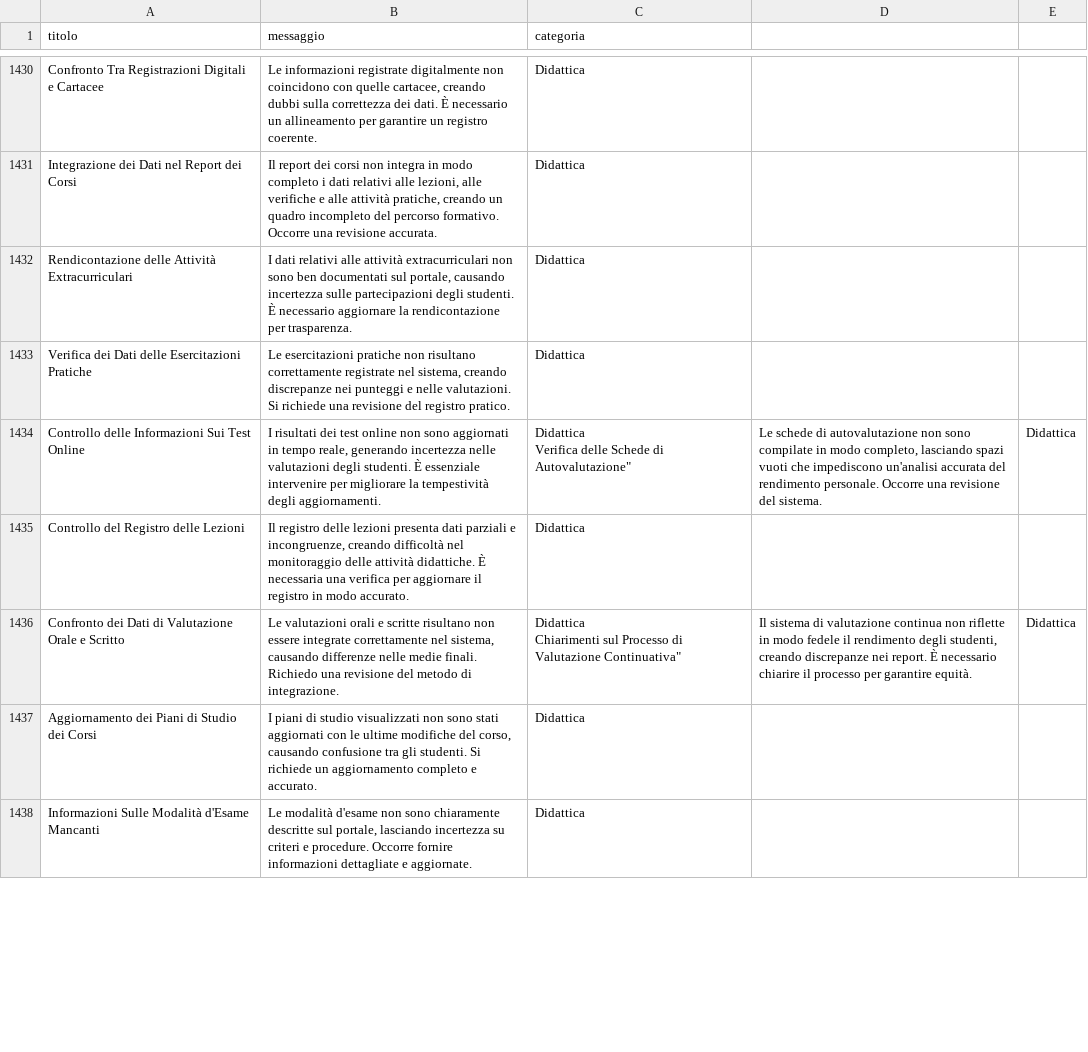
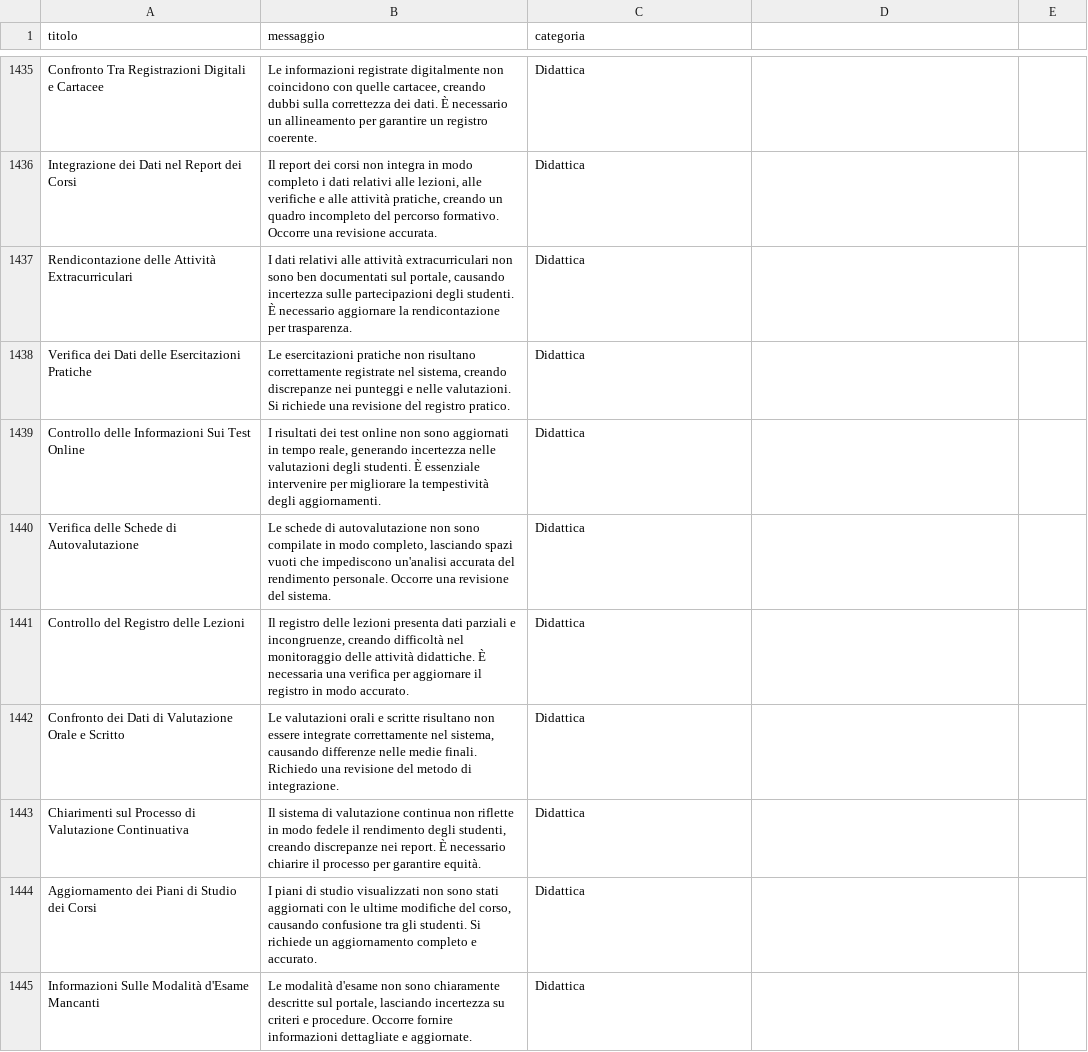
Before and after one commit to mariocosenza/astromark-ai, a CSV file: data/raw/ticket-o3.csv, drawn as a sheet; only a part is shown, gaps mark what is left out; the diff covers the shown part only.

Commit message:
data: clean data

```diff
--- a/data/raw/ticket-o3.csv
+++ b/data/raw/ticket-o3.csv
@@ -1439,7 +1438,7 @@ titolo,messaggio,categoria
 "Verifica dei Dati delle Esercitazioni Pratiche","Le esercitazioni pratiche non risultano correttamente registrate nel sistema, creando discrepanze nei punteggi e nelle valutazioni. Si richiede una revisione del registro pratico.","Didattica"
-"Controllo delle Informazioni Sui Test Online","I risultati dei test online non sono aggiornati in tempo reale, generando incertezza nelle valutazioni degli studenti. È essenziale intervenire per migliorare la tempestività degli aggiornamenti.","Didattica
-"Verifica delle Schede di Autovalutazione","Le schede di autovalutazione non sono compilate in modo completo, lasciando spazi vuoti che impediscono un'analisi accurata del rendimento personale. Occorre una revisione del sistema.","Didattica"
+"Controllo delle Informazioni Sui Test Online","I risultati dei test online non sono aggiornati in tempo reale, generando incertezza nelle valutazioni degli studenti. È essenziale intervenire per migliorare la tempestività degli aggiornamenti.","Didattica"
+"Verifica delle Schede di Autovalutazione","Le schede di autovalutazione non sono compilate in modo completo, lasciando spazi vuoti che impediscono un'analisi accurata del rendimento personale. Occorre una revisione del sistema.","Didattica"
 "Controllo del Registro delle Lezioni","Il registro delle lezioni presenta dati parziali e incongruenze, creando difficoltà nel monitoraggio delle attività didattiche. È necessaria una verifica per aggiornare il registro in modo accurato.","Didattica"
-"Confronto dei Dati di Valutazione Orale e Scritto","Le valutazioni orali e scritte risultano non essere integrate correttamente nel sistema, causando differenze nelle medie finali. Richiedo una revisione del metodo di integrazione.","Didattica
-"Chiarimenti sul Processo di Valutazione Continuativa","Il sistema di valutazione continua non riflette in modo fedele il rendimento degli studenti, creando discrepanze nei report. È necessario chiarire il processo per garantire equità.","Didattica"
+"Confronto dei Dati di Valutazione Orale e Scritto","Le valutazioni orali e scritte risultano non essere integrate correttamente nel sistema, causando differenze nelle medie finali. Richiedo una revisione del metodo di integrazione.","Didattica"
+"Chiarimenti sul Processo di Valutazione Continuativa","Il sistema di valutazione continua non riflette in modo fedele il rendimento degli studenti, creando discrepanze nei report. È necessario chiarire il processo per garantire equità.","Didattica"
 "Aggiornamento dei Piani di Studio dei Corsi","I piani di studio visualizzati non sono stati aggiornati con le ultime modifiche del corso, causando confusione tra gli studenti. Si richiede un aggiornamento completo e accurato.","Didattica"
```
Also changed, not shown: 19 added rows, 1 removed row and 57 edited cells elsewhere in this file.
